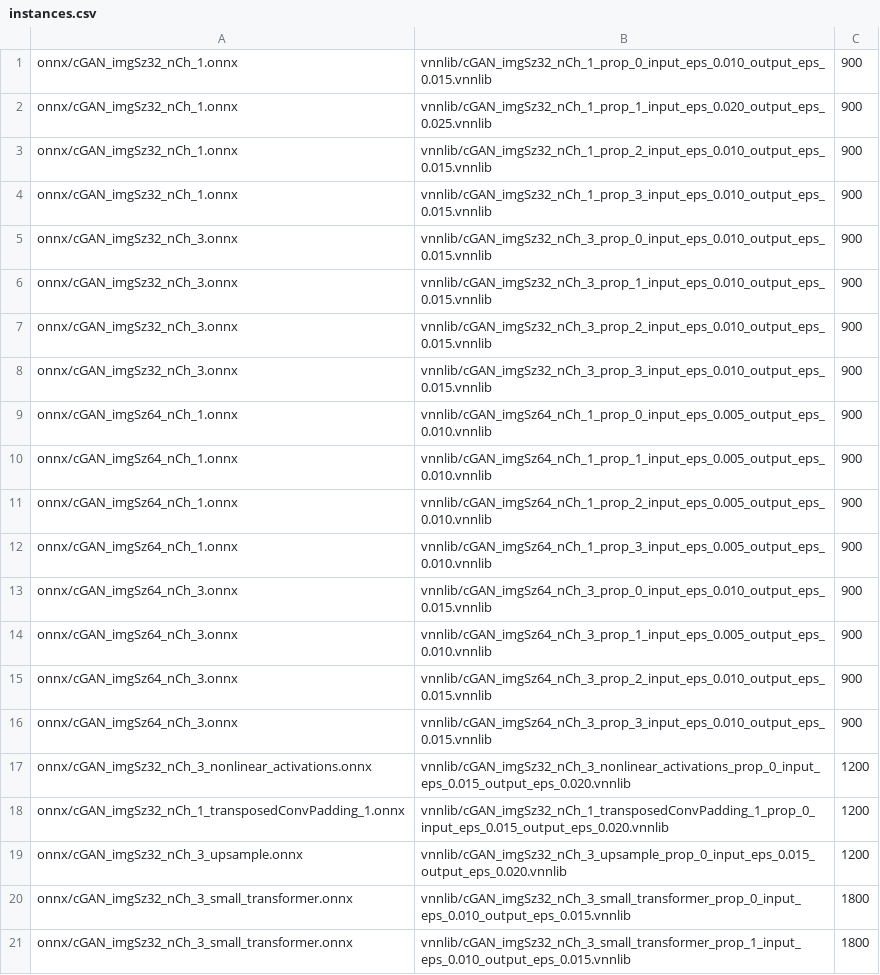
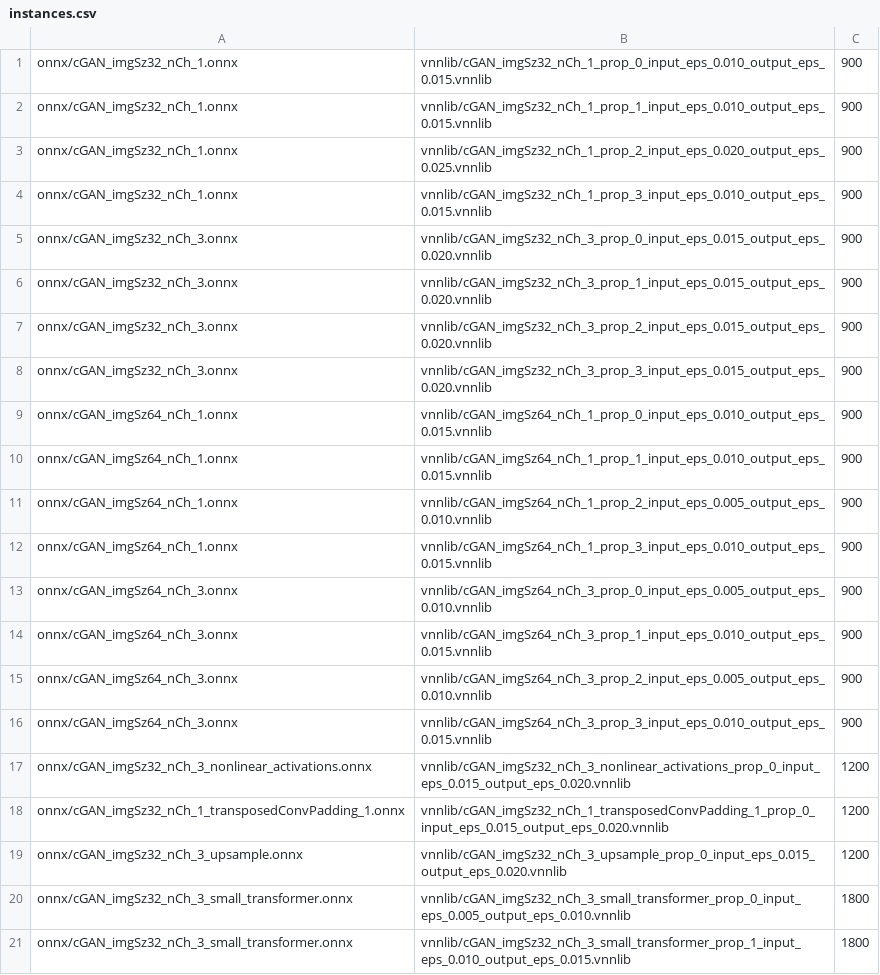
Before and after one commit to VNN-COMP/vnncomp2025_benchmarks, a CSV file: benchmarks/cgan_2023/instances.csv, drawn as a sheet.

Commit message:
Updated cgan_2023
https://github.com/feiyang-cai/cgan_benchmark2023.git @ e9139c62fca4a142aec3bb4f0a908ee881345d7c, seed 850851855

```diff
--- a/benchmarks/cgan_2023/instances.csv
+++ b/benchmarks/cgan_2023/instances.csv
@@ -1,16 +1,16 @@
 onnx/cGAN_imgSz32_nCh_1.onnx,vnnlib/cGAN_imgSz32_nCh_1_prop_0_input_eps_0.010_output_eps_0.015.vnnlib,900
-onnx/cGAN_imgSz32_nCh_1.onnx,vnnlib/cGAN_imgSz32_nCh_1_prop_1_input_eps_0.020_output_eps_0.025.vnnlib,900
-onnx/cGAN_imgSz32_nCh_1.onnx,vnnlib/cGAN_imgSz32_nCh_1_prop_2_input_eps_0.010_output_eps_0.015.vnnlib,900
+onnx/cGAN_imgSz32_nCh_1.onnx,vnnlib/cGAN_imgSz32_nCh_1_prop_1_input_eps_0.010_output_eps_0.015.vnnlib,900
+onnx/cGAN_imgSz32_nCh_1.onnx,vnnlib/cGAN_imgSz32_nCh_1_prop_2_input_eps_0.020_output_eps_0.025.vnnlib,900
 onnx/cGAN_imgSz32_nCh_1.onnx,vnnlib/cGAN_imgSz32_nCh_1_prop_3_input_eps_0.010_output_eps_0.015.vnnlib,900
-onnx/cGAN_imgSz32_nCh_3.onnx,vnnlib/cGAN_imgSz32_nCh_3_prop_0_input_eps_0.010_output_eps_0.015.vnnlib,900
-onnx/cGAN_imgSz32_nCh_3.onnx,vnnlib/cGAN_imgSz32_nCh_3_prop_1_input_eps_0.010_output_eps_0.015.vnnlib,900
-onnx/cGAN_imgSz32_nCh_3.onnx,vnnlib/cGAN_imgSz32_nCh_3_prop_2_input_eps_0.010_output_eps_0.015.vnnlib,900
-onnx/cGAN_imgSz32_nCh_3.onnx,vnnlib/cGAN_imgSz32_nCh_3_prop_3_input_eps_0.010_output_eps_0.015.vnnlib,900
-onnx/cGAN_imgSz64_nCh_1.onnx,vnnlib/cGAN_imgSz64_nCh_1_prop_0_input_eps_0.005_output_eps_0.010.vnnlib,900
-onnx/cGAN_imgSz64_nCh_1.onnx,vnnlib/cGAN_imgSz64_nCh_1_prop_1_input_eps_0.005_output_eps_0.010.vnnlib,900
+onnx/cGAN_imgSz32_nCh_3.onnx,vnnlib/cGAN_imgSz32_nCh_3_prop_0_input_eps_0.015_output_eps_0.020.vnnlib,900
+onnx/cGAN_imgSz32_nCh_3.onnx,vnnlib/cGAN_imgSz32_nCh_3_prop_1_input_eps_0.015_output_eps_0.020.vnnlib,900
+onnx/cGAN_imgSz32_nCh_3.onnx,vnnlib/cGAN_imgSz32_nCh_3_prop_2_input_eps_0.015_output_eps_0.020.vnnlib,900
+onnx/cGAN_imgSz32_nCh_3.onnx,vnnlib/cGAN_imgSz32_nCh_3_prop_3_input_eps_0.015_output_eps_0.020.vnnlib,900
+onnx/cGAN_imgSz64_nCh_1.onnx,vnnlib/cGAN_imgSz64_nCh_1_prop_0_input_eps_0.010_output_eps_0.015.vnnlib,900
+onnx/cGAN_imgSz64_nCh_1.onnx,vnnlib/cGAN_imgSz64_nCh_1_prop_1_input_eps_0.010_output_eps_0.015.vnnlib,900
 onnx/cGAN_imgSz64_nCh_1.onnx,vnnlib/cGAN_imgSz64_nCh_1_prop_2_input_eps_0.005_output_eps_0.010.vnnlib,900
-onnx/cGAN_imgSz64_nCh_1.onnx,vnnlib/cGAN_imgSz64_nCh_1_prop_3_input_eps_0.005_output_eps_0.010.vnnlib,900
-onnx/cGAN_imgSz64_nCh_3.onnx,vnnlib/cGAN_imgSz64_nCh_3_prop_0_input_eps_0.010_output_eps_0.015.vnnlib,900
-onnx/cGAN_imgSz64_nCh_3.onnx,vnnlib/cGAN_imgSz64_nCh_3_prop_1_input_eps_0.005_output_eps_0.010.vnnlib,900
-onnx/cGAN_imgSz64_nCh_3.onnx,vnnlib/cGAN_imgSz64_nCh_3_prop_2_input_eps_0.010_output_eps_0.015.vnnlib,900
+onnx/cGAN_imgSz64_nCh_1.onnx,vnnlib/cGAN_imgSz64_nCh_1_prop_3_input_eps_0.010_output_eps_0.015.vnnlib,900
+onnx/cGAN_imgSz64_nCh_3.onnx,vnnlib/cGAN_imgSz64_nCh_3_prop_0_input_eps_0.005_output_eps_0.010.vnnlib,900
+onnx/cGAN_imgSz64_nCh_3.onnx,vnnlib/cGAN_imgSz64_nCh_3_prop_1_input_eps_0.010_output_eps_0.015.vnnlib,900
+onnx/cGAN_imgSz64_nCh_3.onnx,vnnlib/cGAN_imgSz64_nCh_3_prop_2_input_eps_0.005_output_eps_0.010.vnnlib,900
 onnx/cGAN_imgSz64_nCh_3.onnx,vnnlib/cGAN_imgSz64_nCh_3_prop_3_input_eps_0.010_output_eps_0.015.vnnlib,900
@@ -19,3 +19,3 @@ onnx/cGAN_imgSz32_nCh_1_transposedConvPadding_1.onnx,vnnlib/cGAN_imgSz32_nCh_1_t
 onnx/cGAN_imgSz32_nCh_3_upsample.onnx,vnnlib/cGAN_imgSz32_nCh_3_upsample_prop_0_input_eps_0.015_output_eps_0.020.vnnlib,1200
-onnx/cGAN_imgSz32_nCh_3_small_transformer.onnx,vnnlib/cGAN_imgSz32_nCh_3_small_transformer_prop_0_input_eps_0.010_output_eps_0.015.vnnlib,1800
+onnx/cGAN_imgSz32_nCh_3_small_transformer.onnx,vnnlib/cGAN_imgSz32_nCh_3_small_transformer_prop_0_input_eps_0.005_output_eps_0.010.vnnlib,1800
 onnx/cGAN_imgSz32_nCh_3_small_transformer.onnx,vnnlib/cGAN_imgSz32_nCh_3_small_transformer_prop_1_input_eps_0.010_output_eps_0.015.vnnlib,1800
```
Also changed, not shown: 41 other files.
